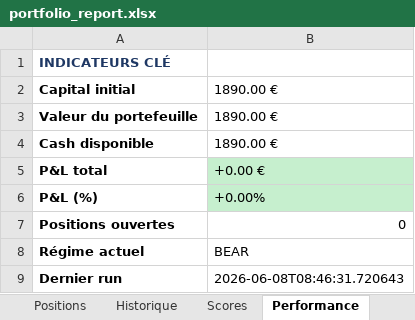
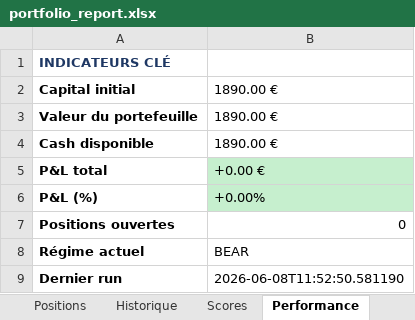
Before and after one commit to johnbrami55/portfolio-manager, an Excel workbook: portfolio_report.xlsx, sheet Performance, drawn as a sheet; values as stored, in another font and other column widths than the file's, no borders; the diff names each change by its address in the sheet, - before the commit and + after, or states it on an @@ line.

Commit message:
chore: update state + report [skip ci]

```diff
--- a/portfolio_report.xlsx (sheet Performance)
+++ b/portfolio_report.xlsx (sheet Performance)
-B9: 2026-06-08T08:46:31.720643
+B9: 2026-06-08T11:52:50.581190
```
Also changed, not shown: 2 other files.
